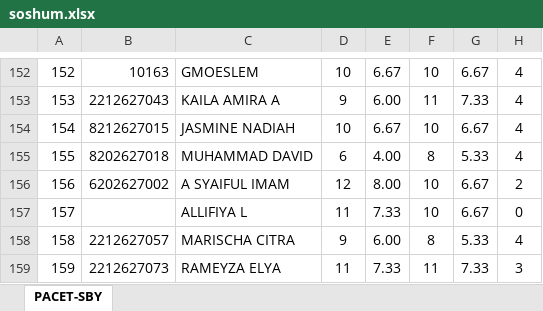
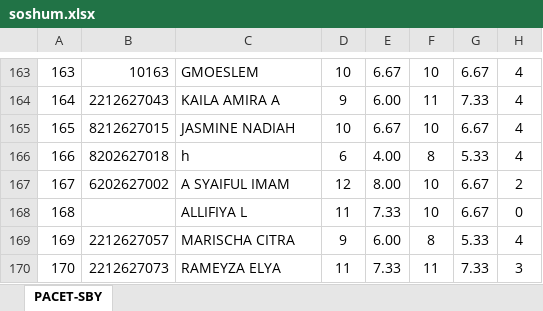
Before and after one commit to ARVIN3108/au-tryout-statistics, an Excel workbook: src/assets/data/songolas/tka/2-8-26/soshum.xlsx, sheet PACET-SBY, drawn as a sheet; only a part is shown, gaps mark what is left out; values as stored, in another font and other column widths than the file's, no borders; addresses are those after the commit; the diff covers the shown part only; the diff names each change by its address in the sheet, - before the commit and + after, or states it on an @@ line.

```diff
--- a/src/assets/data/songolas/tka/2-8-26/soshum.xlsx (sheet PACET-SBY)
+++ b/src/assets/data/songolas/tka/2-8-26/soshum.xlsx (sheet PACET-SBY)
@@ column A renumbered from row 7 down @@
-C166: MUHAMMAD DAVID
+C166: h
```
Also changed, not shown: 13 added rows elsewhere in this sheet, formulas that keep their value, 2 other files.
